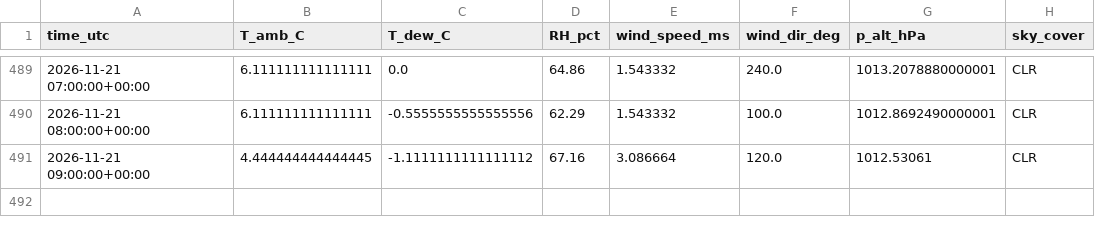
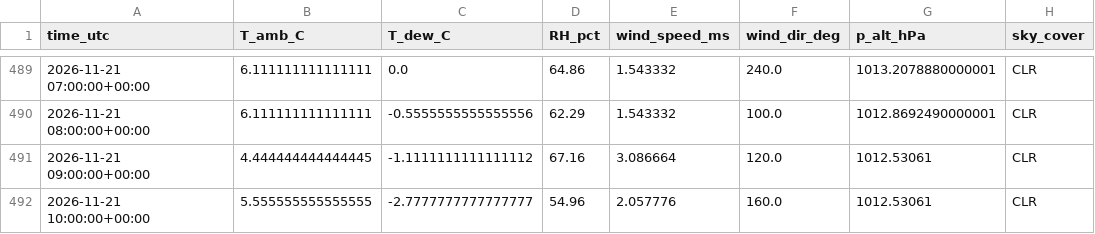
Before and after one commit to pratikrajpandey1/Live_Temperature_LSTM, a CSV file: data/obs/KABQ_2026-11.csv, drawn as a sheet; only a part is shown, gaps mark what is left out.

```diff
--- a/data/obs/KABQ_2026-11.csv
+++ b/data/obs/KABQ_2026-11.csv
@@ -491 +491,2 @@ time_utc,T_amb_C,T_dew_C,RH_pct,wind_speed_ms,wind_dir_deg,p_alt_hPa,sky_cover
 2026-11-21 09:00:00+00:00,4.444444444444445,-1.1111111111111112,67.16,3.086664,120.0,1012.53061,CLR
+2026-11-21 10:00:00+00:00,5.555555555555555,-2.7777777777777777,54.96,2.057776,160.0,1012.53061,CLR
```
Also changed, not shown: data/forecasts/2026-11-21.csv, 2 other files.
